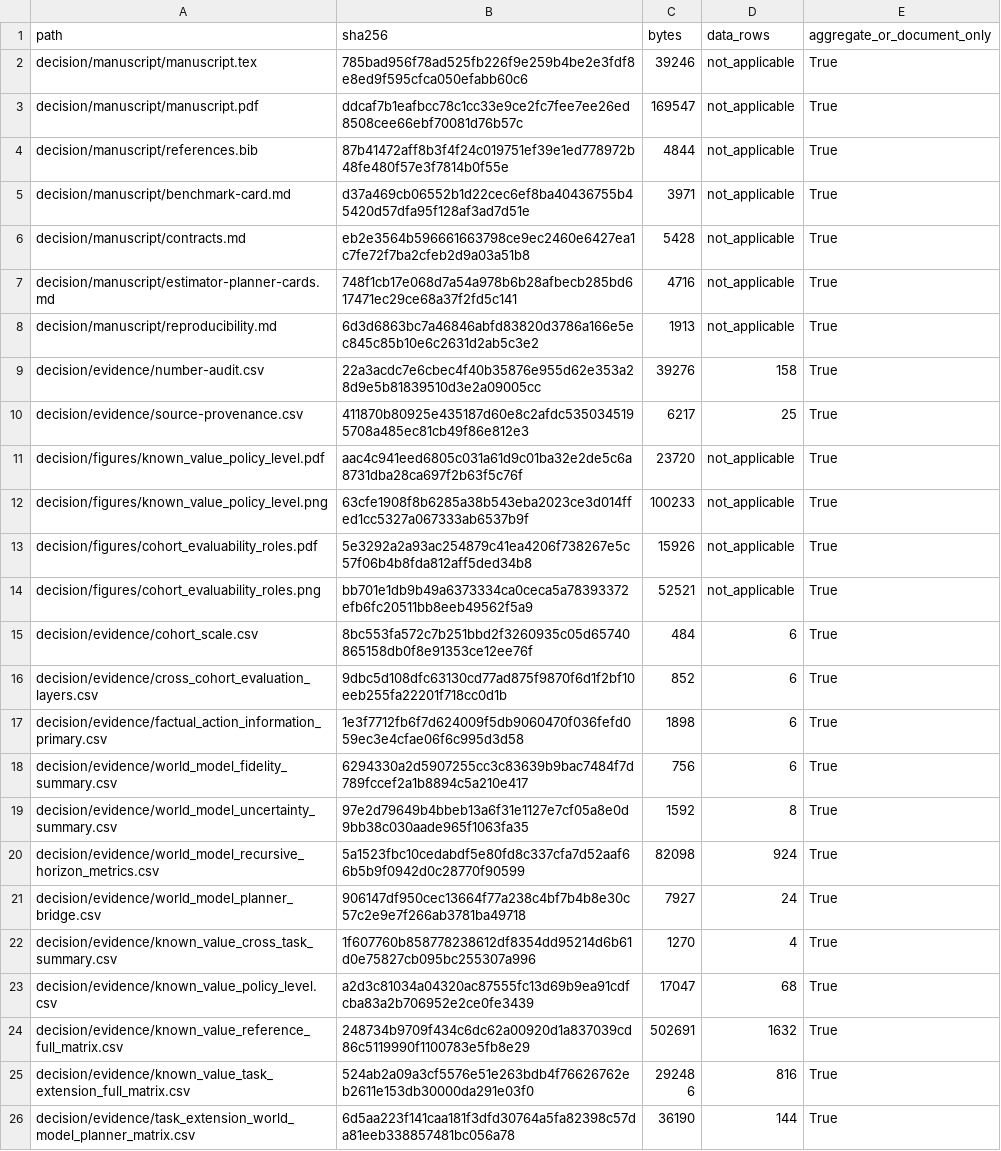
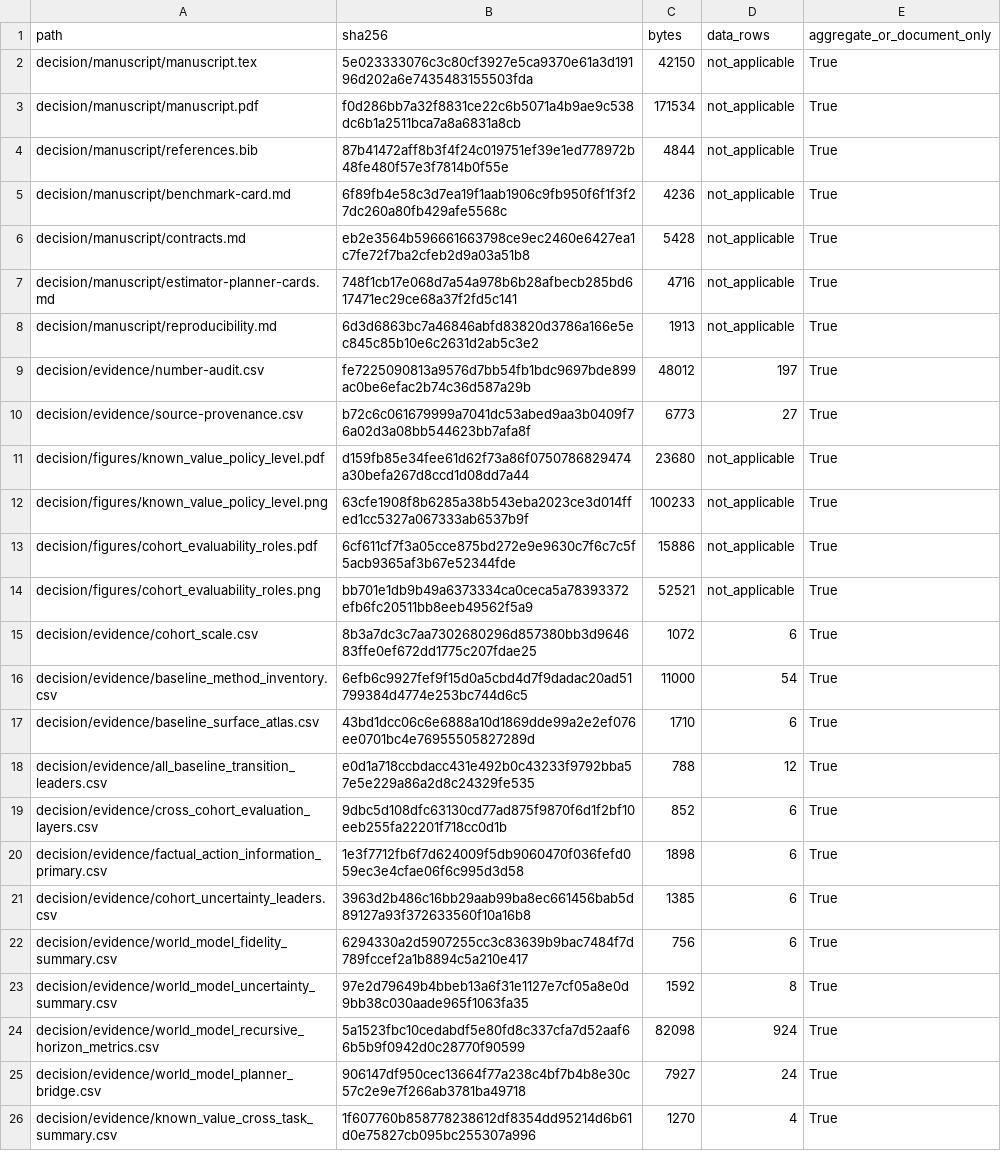
Before and after one commit to cys1102/ehrdyn-icu, a CSV file: decision/evidence/manifest.csv, drawn as a sheet; only a part is shown; the shorter side is filled out with more unchanged rows.

```diff
--- a/decision/evidence/manifest.csv
+++ b/decision/evidence/manifest.csv
@@ -1,6 +1,6 @@
 path,sha256,bytes,data_rows,aggregate_or_document_only
-decision/manuscript/manuscript.tex,785bad956f78ad525fb226f9e259b4be2e3fdf8e8ed9f595cfca050efabb60c6,39246,not_applicable,True
-decision/manuscript/manuscript.pdf,ddcaf7b1eafbcc78c1cc33e9ce2fc7fee7ee26ed8508cee66ebf70081d76b57c,169547,not_applicable,True
+decision/manuscript/manuscript.tex,5e023333076c3c80cf3927e5ca9370e61a3d19196d202a6e7435483155503fda,42150,not_applicable,True
+decision/manuscript/manuscript.pdf,f0d286bb7a32f8831ce22c6b5071a4b9ae9c538dc6b1a2511bca7a8a6831a8cb,171534,not_applicable,True
 decision/manuscript/references.bib,87b41472aff8b3f4f24c019751ef39e1ed778972b48fe480f57e3f7814b0f55e,4844,not_applicable,True
-decision/manuscript/benchmark-card.md,d37a469cb06552b1d22cec6ef8ba40436755b45420d57dfa95f128af3ad7d51e,3971,not_applicable,True
+decision/manuscript/benchmark-card.md,6f89fb4e58c3d7ea19f1aab1906c9fb950f6f1f3f27dc260a80fb429afe5568c,4236,not_applicable,True
 decision/manuscript/contracts.md,eb2e3564b596661663798ce9ec2460e6427ea1c7fe72f7ba2cfeb2d9a03a51b8,5428,not_applicable,True
@@ -8,11 +8,15 @@ decision/manuscript/estimator-planner-cards.md,748f1cb17e068d7a54a978b6b28afbecb
 decision/manuscript/reproducibility.md,6d3d6863bc7a46846abfd83820d3786a166e5ec845c85b10e6c2631d2ab5c3e2,1913,not_applicable,True
-decision/evidence/number-audit.csv,22a3acdc7e6cbec4f40b35876e955d62e353a28d9e5b81839510d3e2a09005cc,39276,158,True
-decision/evidence/source-provenance.csv,411870b80925e435187d60e8c2afdc5350345195708a485ec81cb49f86e812e3,6217,25,True
-decision/figures/known_value_policy_level.pdf,aac4c941eed6805c031a61d9c01ba32e2de5c6a8731dba28ca697f2b63f5c76f,23720,not_applicable,True
+decision/evidence/number-audit.csv,fe7225090813a9576d7bb54fb1bdc9697bde899ac0be6efac2b74c36d587a29b,48012,197,True
+decision/evidence/source-provenance.csv,b72c6c061679999a7041dc53abed9aa3b0409f76a02d3a08bb544623bb7afa8f,6773,27,True
+decision/figures/known_value_policy_level.pdf,d159fb85e34fee61d62f73a86f0750786829474a30befa267d8ccd1d08dd7a44,23680,not_applicable,True
 decision/figures/known_value_policy_level.png,63cfe1908f8b6285a38b543eba2023ce3d014ffed1cc5327a067333ab6537b9f,100233,not_applicable,True
-decision/figures/cohort_evaluability_roles.pdf,5e3292a2a93ac254879c41ea4206f738267e5c57f06b4b8fda812aff5ded34b8,15926,not_applicable,True
+decision/figures/cohort_evaluability_roles.pdf,6cf611cf7f3a05cce875bd272e9e9630c7f6c7c5f5acb9365af3b67e52344fde,15886,not_applicable,True
 decision/figures/cohort_evaluability_roles.png,bb701e1db9b49a6373334ca0ceca5a78393372efb6fc20511bb8eeb49562f5a9,52521,not_applicable,True
-decision/evidence/cohort_scale.csv,8bc553fa572c7b251bbd2f3260935c05d65740865158db0f8e91353ce12ee76f,484,6,True
+decision/evidence/cohort_scale.csv,8b3a7dc3c7aa7302680296d857380bb3d964683ffe0ef672dd1775c207fdae25,1072,6,True
+decision/evidence/baseline_method_inventory.csv,6efb6c9927fef9f15d0a5cbd4d7f9dadac20ad51799384d4774e253bc744d6c5,11000,54,True
+decision/evidence/baseline_surface_atlas.csv,43bd1dcc06c6e6888a10d1869dde99a2e2ef076ee0701bc4e76955505827289d,1710,6,True
+decision/evidence/all_baseline_transition_leaders.csv,e0d1a718ccbdacc431e492b0c43233f9792bba57e5e229a86a2d8c24329fe535,788,12,True
 decision/evidence/cross_cohort_evaluation_layers.csv,9dbc5d108dfc63130cd77ad875f9870f6d1f2bf10eeb255fa22201f718cc0d1b,852,6,True
 decision/evidence/factual_action_information_primary.csv,1e3f7712fb6f7d624009f5db9060470f036fefd059ec3e4cfae06f6c995d3d58,1898,6,True
+decision/evidence/cohort_uncertainty_leaders.csv,3963d2b486c16bb29aab99ba8ec661456bab5d89127a93f372633560f10a16b8,1385,6,True
 decision/evidence/world_model_fidelity_summary.csv,6294330a2d5907255cc3c83639b9bac7484f7d789fccef2a1b8894c5a210e417,756,6,True
```
Also changed, not shown: decision/evidence/cohort_scale.csv, decision/evidence/source-provenance.csv, 15 other files.
